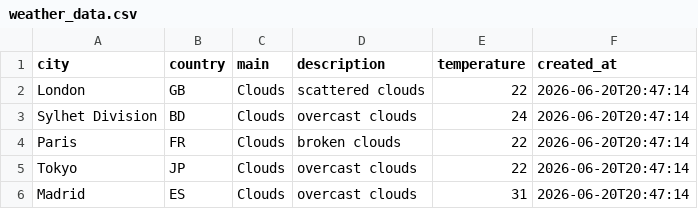
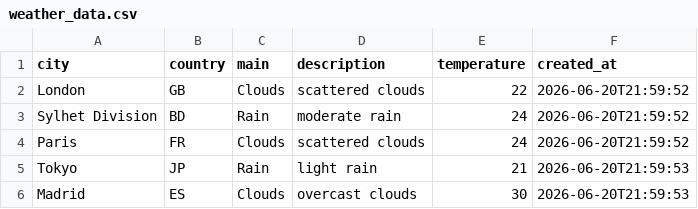
Before and after one commit to amzzz930/amin_repository, a CSV file: weather_data.csv, drawn as a sheet.

```diff
--- a/weather_data.csv
+++ b/weather_data.csv
@@ -1,6 +1,6 @@
 city,country,main,description,temperature,created_at
-London,GB,Clouds,scattered clouds,22,2026-06-20T20:47:14
-Sylhet Division,BD,Clouds,overcast clouds,24,2026-06-20T20:47:14
-Paris,FR,Clouds,broken clouds,22,2026-06-20T20:47:14
-Tokyo,JP,Clouds,overcast clouds,22,2026-06-20T20:47:14
-Madrid,ES,Clouds,overcast clouds,31,2026-06-20T20:47:14
+London,GB,Clouds,scattered clouds,22,2026-06-20T21:59:52
+Sylhet Division,BD,Rain,moderate rain,24,2026-06-20T21:59:52
+Paris,FR,Clouds,scattered clouds,24,2026-06-20T21:59:52
+Tokyo,JP,Rain,light rain,21,2026-06-20T21:59:53
+Madrid,ES,Clouds,overcast clouds,30,2026-06-20T21:59:53
```
